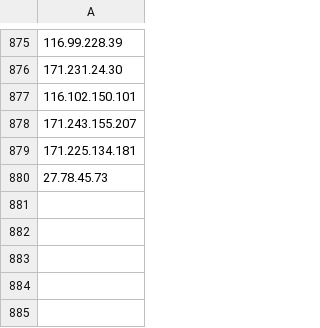
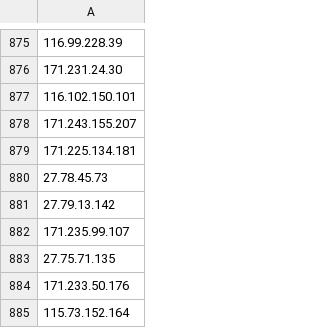
Before and after one commit to ntq-dongnv/bless, a CSV file: proxy_log.csv, drawn as a sheet; only a part is shown, gaps mark what is left out.

```diff
--- a/proxy_log.csv
+++ b/proxy_log.csv
@@ -880 +880,6 @@
 27.78.45.73
+27.79.13.142
+171.235.99.107
+27.75.71.135
+171.233.50.176
+115.73.152.164
```
Also changed, not shown: 2 other files.
